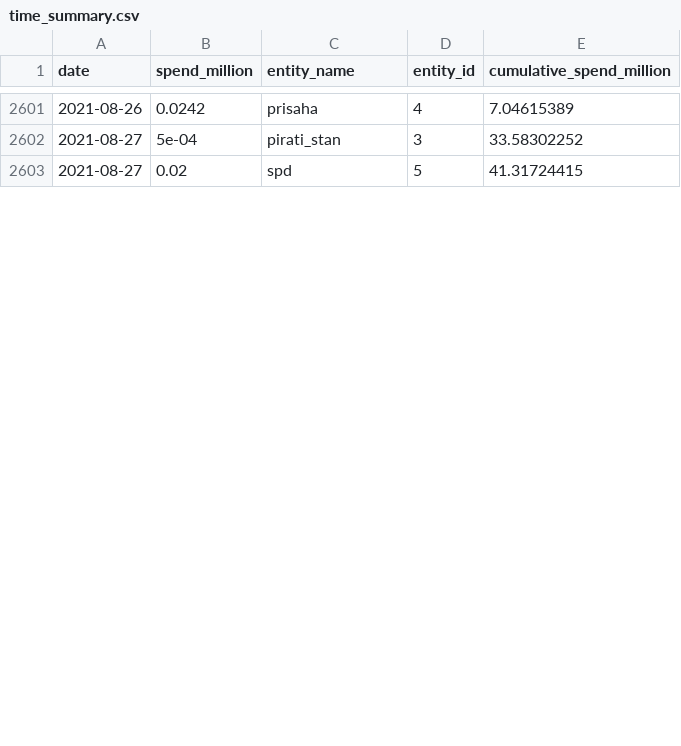
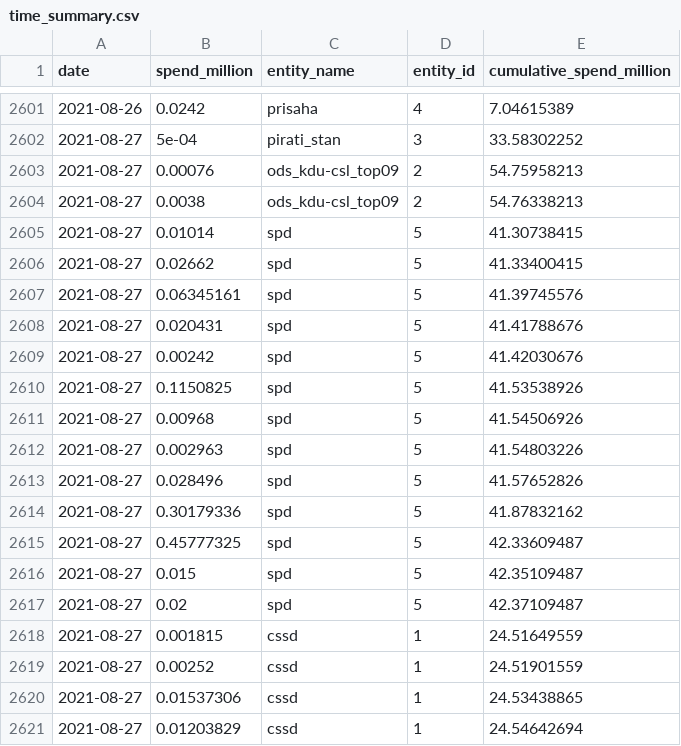
Before and after one commit to opop999/transparent_election_accounts, a CSV file: data/summary_tables/time_summary.csv, drawn as a sheet; only a part is shown, gaps mark what is left out; the diff covers the shown part only.

```diff
--- a/data/summary_tables/time_summary.csv
+++ b/data/summary_tables/time_summary.csv
@@ -2602,2 +2602,20 @@ date,spend_million,entity_name,entity_id,cumulative_spend_million
 2021-08-27,5e-04,pirati_stan,3,33.58302252
-2021-08-27,0.02,spd,5,41.31724415
+2021-08-27,0.00076,ods_kdu-csl_top09,2,54.75958213
+2021-08-27,0.0038,ods_kdu-csl_top09,2,54.76338213
+2021-08-27,0.01014,spd,5,41.30738415
+2021-08-27,0.02662,spd,5,41.33400415
+2021-08-27,0.06345161,spd,5,41.39745576
+2021-08-27,0.020431,spd,5,41.41788676
+2021-08-27,0.00242,spd,5,41.42030676
+2021-08-27,0.1150825,spd,5,41.53538926
+2021-08-27,0.00968,spd,5,41.54506926
+2021-08-27,0.002963,spd,5,41.54803226
+2021-08-27,0.028496,spd,5,41.57652826
+2021-08-27,0.30179336,spd,5,41.87832162
+2021-08-27,0.45777325,spd,5,42.33609487
+2021-08-27,0.015,spd,5,42.35109487
+2021-08-27,0.02,spd,5,42.37109487
+2021-08-27,0.001815,cssd,1,24.51649559
+2021-08-27,0.00252,cssd,1,24.51901559
+2021-08-27,0.01537306,cssd,1,24.53438865
+2021-08-27,0.01203829,cssd,1,24.54642694
```
Also changed, not shown: 10 added rows and 2 edited cells elsewhere in this file, data/donation_accounts/individual_donation_accounts/kdu-csl.csv, data/donation_accounts/individual_donation_accounts/pirati.csv, 39 other files.
